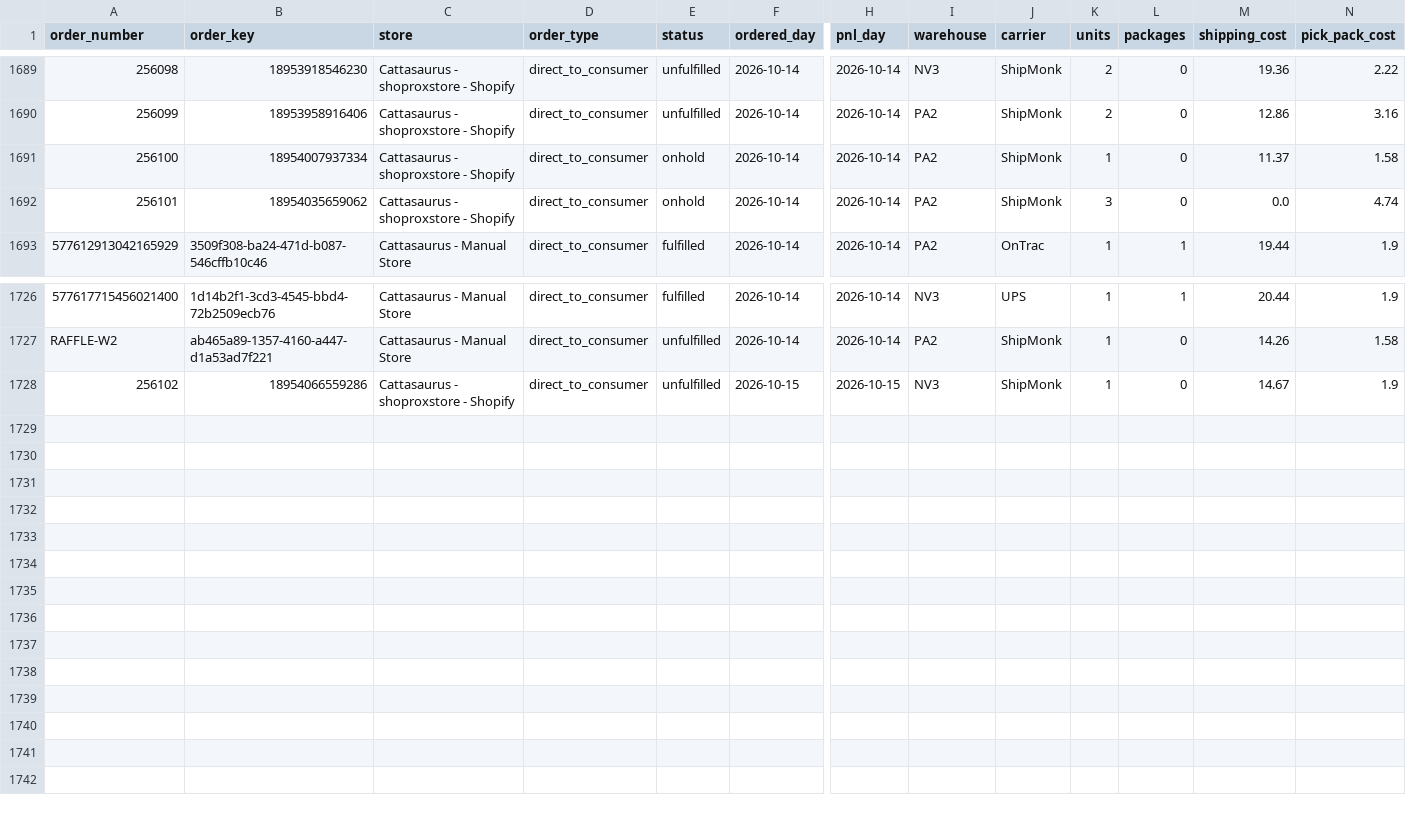
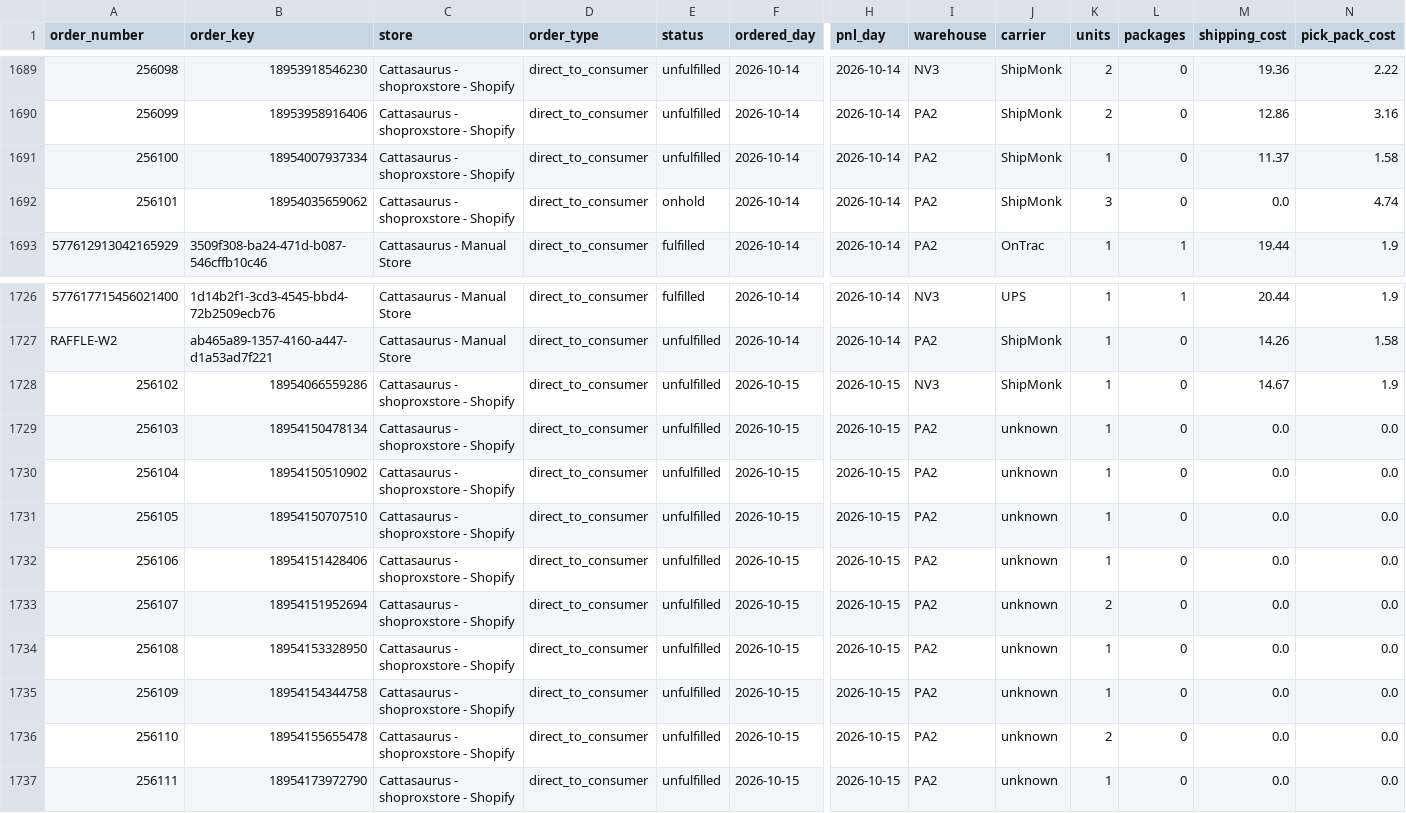
Before and after one commit to taitran-star/ctu-fin-sync-8x2k, a CSV file: data/shipmonk_orders/2026-10.csv, drawn as a sheet; only a part is shown, gaps mark what is left out; rows hold the shown columns only; the diff names each change by its address in the sheet, - before the commit and + after, or states it on an @@ line.

```diff
--- a/data/shipmonk_orders/2026-10.csv
+++ b/data/shipmonk_orders/2026-10.csv
-E1691 (status): onhold
+E1691 (status): unfulfilled
+row 1729: 256103 | 18954150478134 | Cattasaurus - shoproxstore - Shopify | direct_to_consumer | unfulfilled | 2026-10-15 | 2026-10-15 | PA2 | unknown | 1 | 0 | 0.0 | 0.0
+row 1730: 256104 | 18954150510902 | Cattasaurus - shoproxstore - Shopify | direct_to_consumer | unfulfilled | 2026-10-15 | 2026-10-15 | PA2 | unknown | 1 | 0 | 0.0 | 0.0
+row 1731: 256105 | 18954150707510 | Cattasaurus - shoproxstore - Shopify | direct_to_consumer | unfulfilled | 2026-10-15 | 2026-10-15 | PA2 | unknown | 1 | 0 | 0.0 | 0.0
+row 1732: 256106 | 18954151428406 | Cattasaurus - shoproxstore - Shopify | direct_to_consumer | unfulfilled | 2026-10-15 | 2026-10-15 | PA2 | unknown | 1 | 0 | 0.0 | 0.0
+row 1733: 256107 | 18954151952694 | Cattasaurus - shoproxstore - Shopify | direct_to_consumer | unfulfilled | 2026-10-15 | 2026-10-15 | PA2 | unknown | 2 | 0 | 0.0 | 0.0
+row 1734: 256108 | 18954153328950 | Cattasaurus - shoproxstore - Shopify | direct_to_consumer | unfulfilled | 2026-10-15 | 2026-10-15 | PA2 | unknown | 1 | 0 | 0.0 | 0.0
+row 1735: 256109 | 18954154344758 | Cattasaurus - shoproxstore - Shopify | direct_to_consumer | unfulfilled | 2026-10-15 | 2026-10-15 | PA2 | unknown | 1 | 0 | 0.0 | 0.0
+row 1736: 256110 | 18954155655478 | Cattasaurus - shoproxstore - Shopify | direct_to_consumer | unfulfilled | 2026-10-15 | 2026-10-15 | PA2 | unknown | 2 | 0 | 0.0 | 0.0
+row 1737: 256111 | 18954173972790 | Cattasaurus - shoproxstore - Shopify | direct_to_consumer | unfulfilled | 2026-10-15 | 2026-10-15 | PA2 | unknown | 1 | 0 | 0.0 | 0.0
```
Also changed, not shown: data/shipmonk_orders/2026-09.csv, 1 other file.
